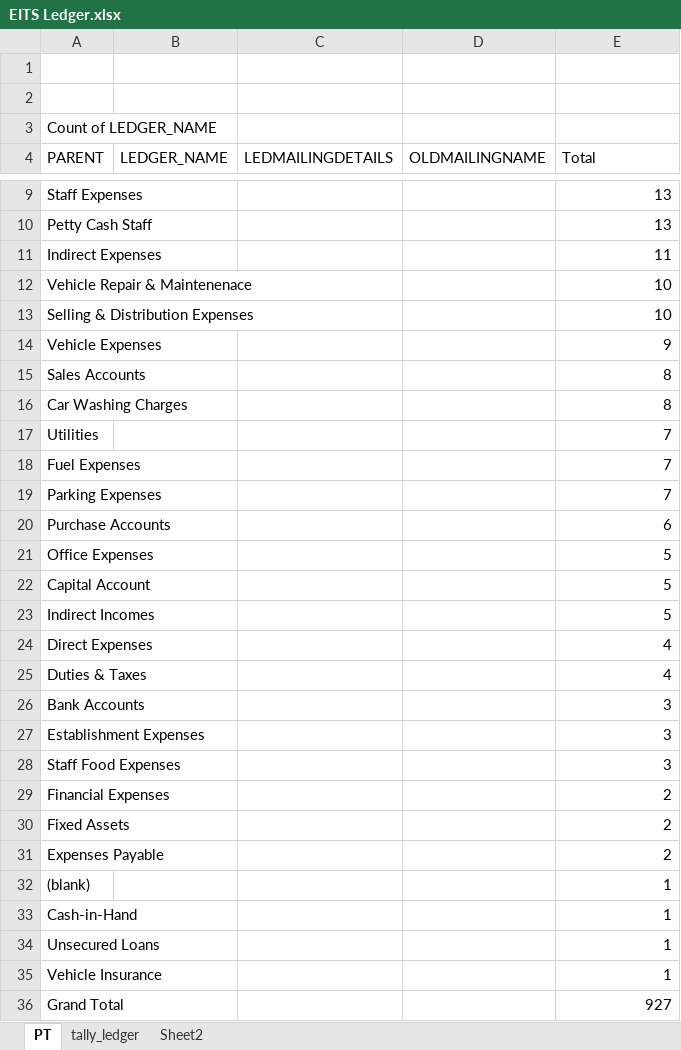
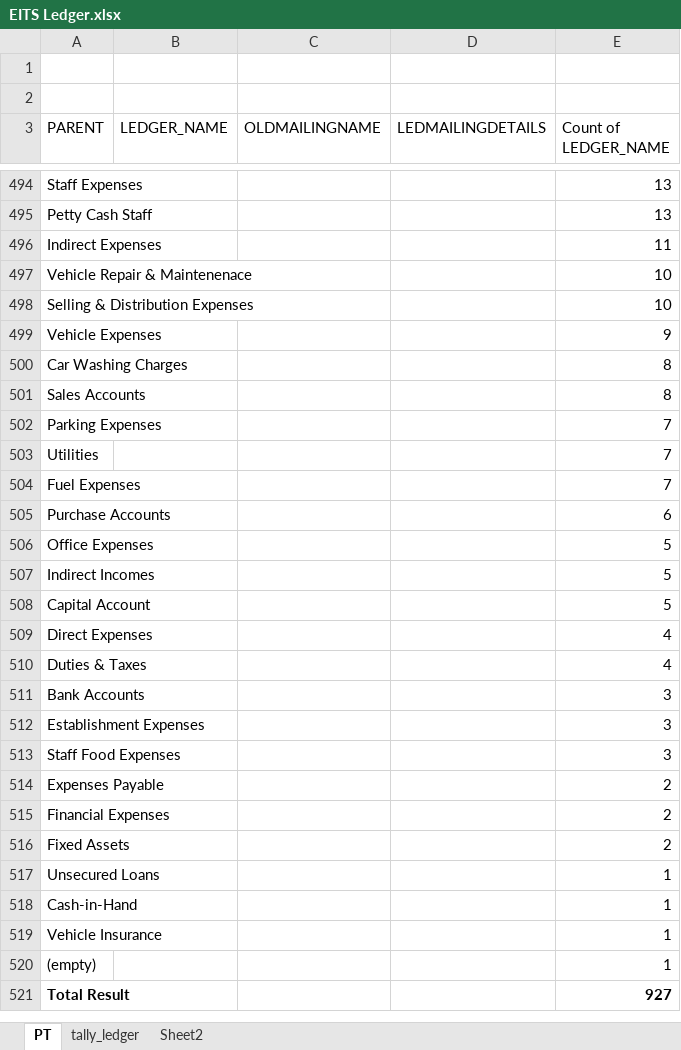
Before and after one commit to atulgen/EITS-ERP-Project, an Excel workbook: assets/EITS Data from Client/EITS Ledger.xlsx, sheet PT, drawn as a sheet; only a part is shown, gaps mark what is left out; values as stored, in another font and other column widths than the file's, no borders; removed rows and columns are numbered as before the commit, all else as after; the diff covers the shown part only; the diff names each change by its address in the sheet, - before the commit and + after, or states it on an @@ line.

```diff
--- a/assets/EITS Data from Client/EITS Ledger.xlsx (sheet PT)
+++ b/assets/EITS Data from Client/EITS Ledger.xlsx (sheet PT)
+column C (OLDMAILINGNAME), empty
-column D (OLDMAILINGNAME), empty
-row 3: Count of LEDGER_NAME
-E3: Total
+E3: Count of LEDGER_NAME
@@ row 16 moved to row 500: Car Washing Charges @@
@@ row 19 moved to row 502: Parking Expenses @@
@@ row 23 moved to row 507: Indirect Incomes @@
@@ row 31 moved to row 514: Expenses Payable @@
-A517 (PARENT): (blank)
+A517 (PARENT): Unsecured Loans
-row 34: Unsecured Loans |  |  |  | 1
+row 520: (empty) |  |  |  | 1
-A521 (PARENT): Grand Total
+A521 (PARENT): Total Result
-A521 bold: off
+A521 bold: on
-E521 bold: off
+E521 bold: on
```
Also changed, not shown: 486 added rows, 1 edited cell and cell formats elsewhere in this sheet, assets/EITS Data from Client/EITS Group.xlsx, 12 other files.
